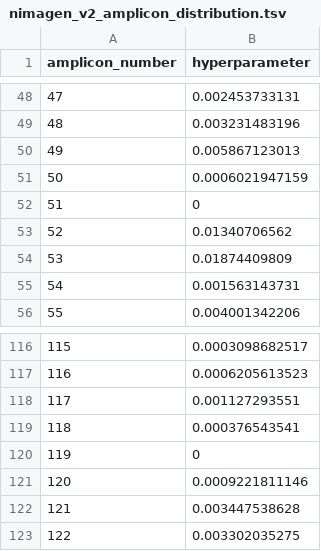
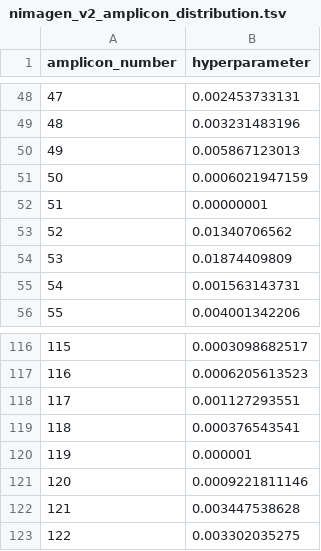
Before and after one commit to goldman-gp-ebi/SWAMPy, a TSV file: example/nimagen_v2_amplicon_distribution.tsv, drawn as a sheet; only a part is shown, gaps mark what is left out.

```diff
--- a/example/nimagen_v2_amplicon_distribution.tsv
+++ b/example/nimagen_v2_amplicon_distribution.tsv
@@ -51,3 +51,3 @@ amplicon_number	hyperparameter
 50	0.0006021947159
-51	0
+51	0.00000001
 52	0.01340706562
@@ -119,3 +119,3 @@ amplicon_number	hyperparameter
 118	0.000376543541
-119	0
+119	0.000001
 120	0.0009221811146
```
Also changed, not shown: 20 other files.
